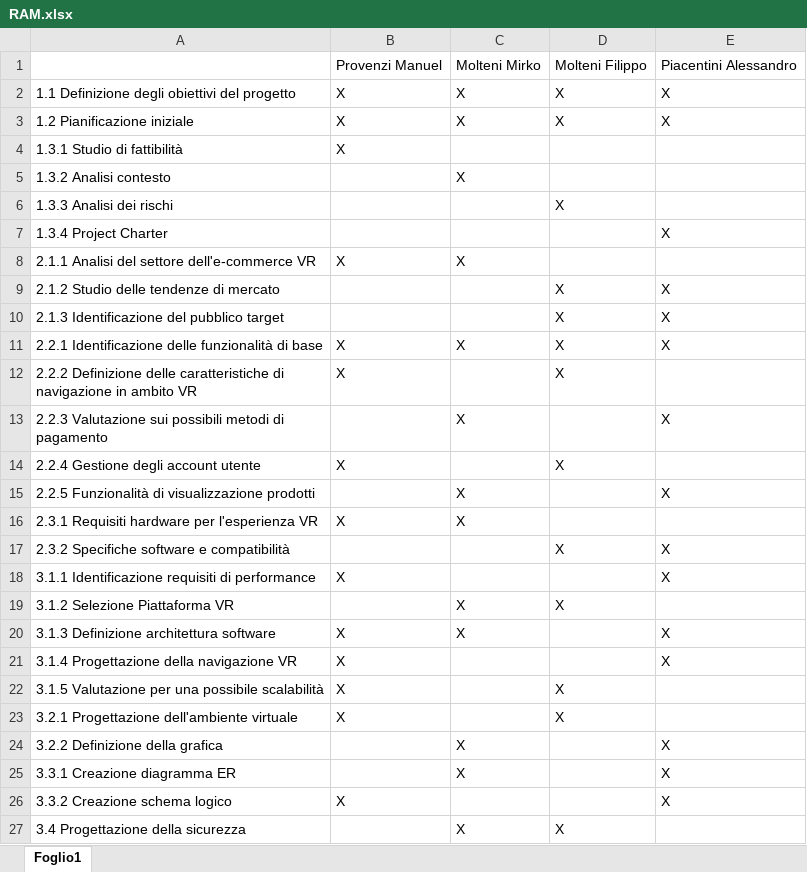
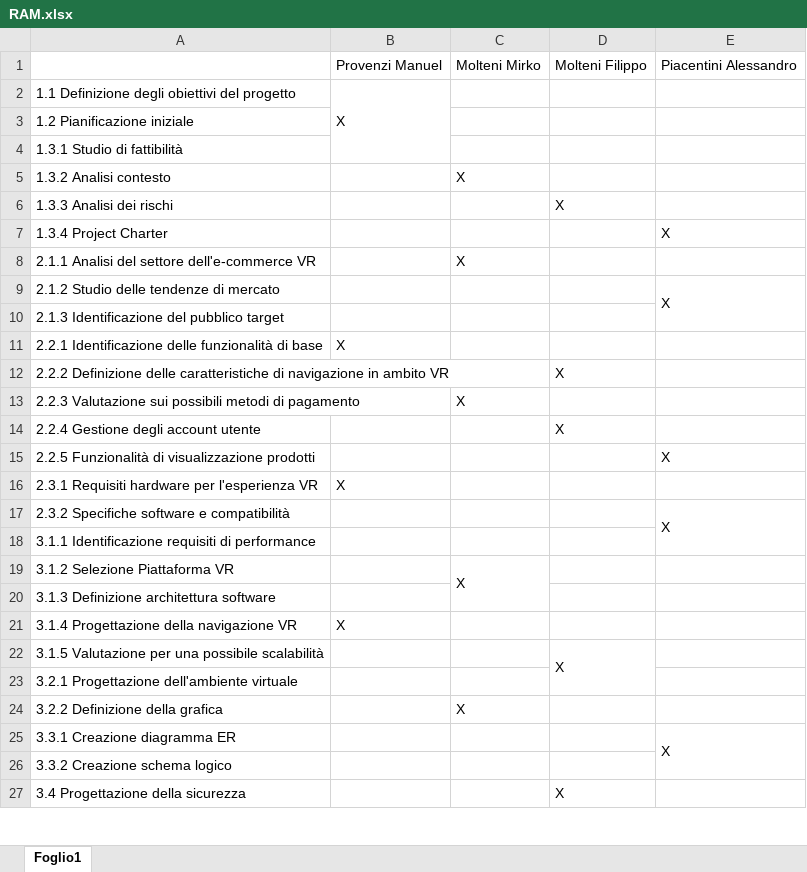
Before and after one commit to MirkoMolteni/GestioneProgetti, an Excel workbook: Fase_2/RAM.xlsx, sheet Foglio1, drawn as a sheet; only a part is shown; values as stored, in another font and other column widths than the file's, no cell formats; the diff covers the shown part only; the diff names each change by its address in the sheet, - before the commit and + after, or states it on an @@ line.

Commit message:
aggiustata RAM

```diff
--- a/Fase_2/RAM.xlsx (sheet Foglio1)
+++ b/Fase_2/RAM.xlsx (sheet Foglio1)
+B2:B4 merged
-C2:C3: X
+C2:C3: (empty)
-D2:D3: X
+D2:D3: (empty)
-E2:E3: X
+E2:E3: (empty)
-B3:B4: X
+B3:B4: (empty)
-B8: X
+B8: (empty)
-D9:D11: X
+D9:D11: (empty)
+E9:E10 merged
-E10:E11: X
+E10:E11: (empty)
-C11: X
+C11: (empty)
-B12: X
+B12: (empty)
-E13: X
+E13: (empty)
-B14: X
+B14: (empty)
-C15:C16: X
+C15:C16: (empty)
-D17: X
+D17: (empty)
+E17:E18 merged
-B18: X
+B18: (empty)
-E18: X
+E18: (empty)
+C19:C20 merged
-D19: X
+D19: (empty)
-B20: X
+B20: (empty)
-C20: X
+C20: (empty)
-E20:E21: X
+E20:E21: (empty)
-B22:B23: X
+B22:B23: (empty)
+D22:D23 merged
-D23: X
+D23: (empty)
-E24: X
+E24: (empty)
-C25: X
+C25: (empty)
+E25:E26 merged
-B26: X
+B26: (empty)
-E26: X
+E26: (empty)
-C27: X
+C27: (empty)
```
Also changed, not shown: 1 added row, 45 edited cells and merged cells elsewhere in this sheet, cell formats.
